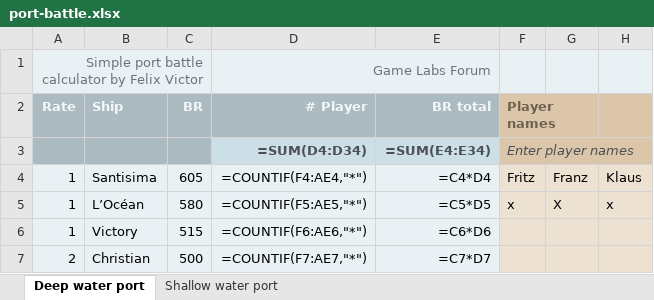
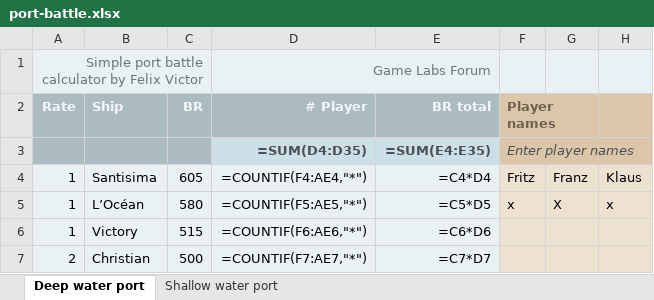
Before and after one commit to felixvictor/na-map, an Excel workbook: src/port-battle.xlsx, sheet Deep water port, drawn as a sheet; only a part is shown; values as stored, in another font and other column widths than the file's, no borders; formulas without a stored value are shown as written; the diff names each change by its address in the sheet, - before the commit and + after, or states it on an @@ line.

Commit message:
port battle calculator corrected
Former-commit-id: e304d677419ca79a94b16cb1847ac889b177a56d [formerly 13976c24740850d1ed6d364eb97ba41b58b508ba]
Former-commit-id: 74098810065a6eee1c0c0a7427aef7097bc679be

```diff
--- a/src/port-battle.xlsx (sheet Deep water port)
+++ b/src/port-battle.xlsx (sheet Deep water port)
-D3 (# Player): =SUM(D4:D34)
+D3 (# Player): =SUM(D4:D35)
-E3 (BR total): =SUM(E4:E34)
+E3 (BR total): =SUM(E4:E35)
```
Also changed, not shown: sheet Shallow water port, 1 other file.
